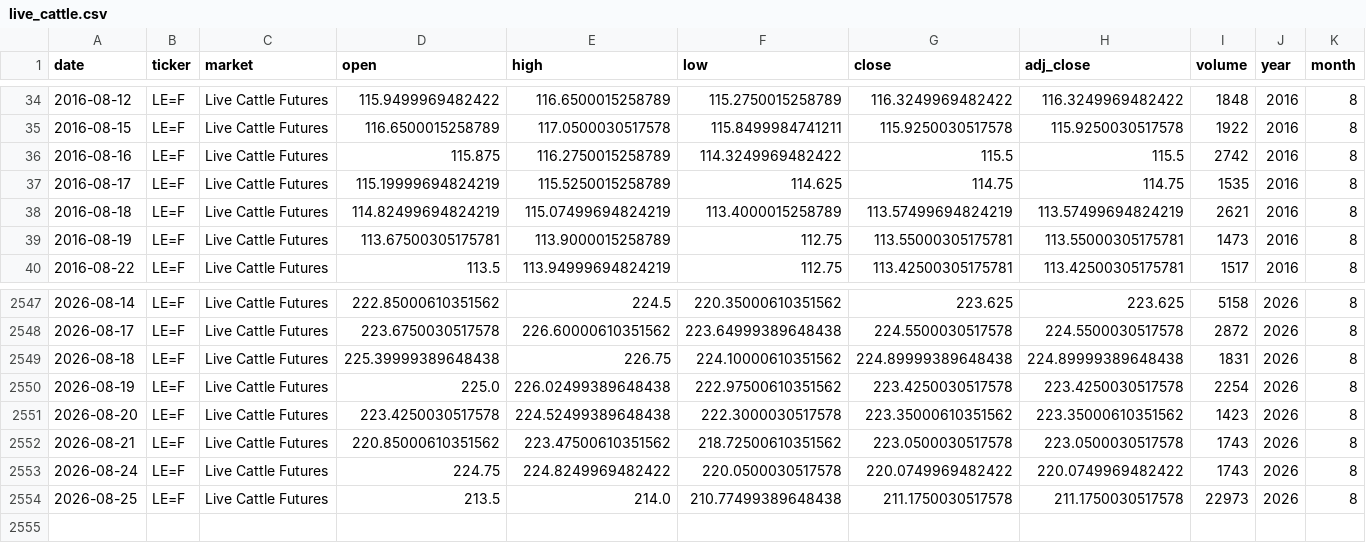
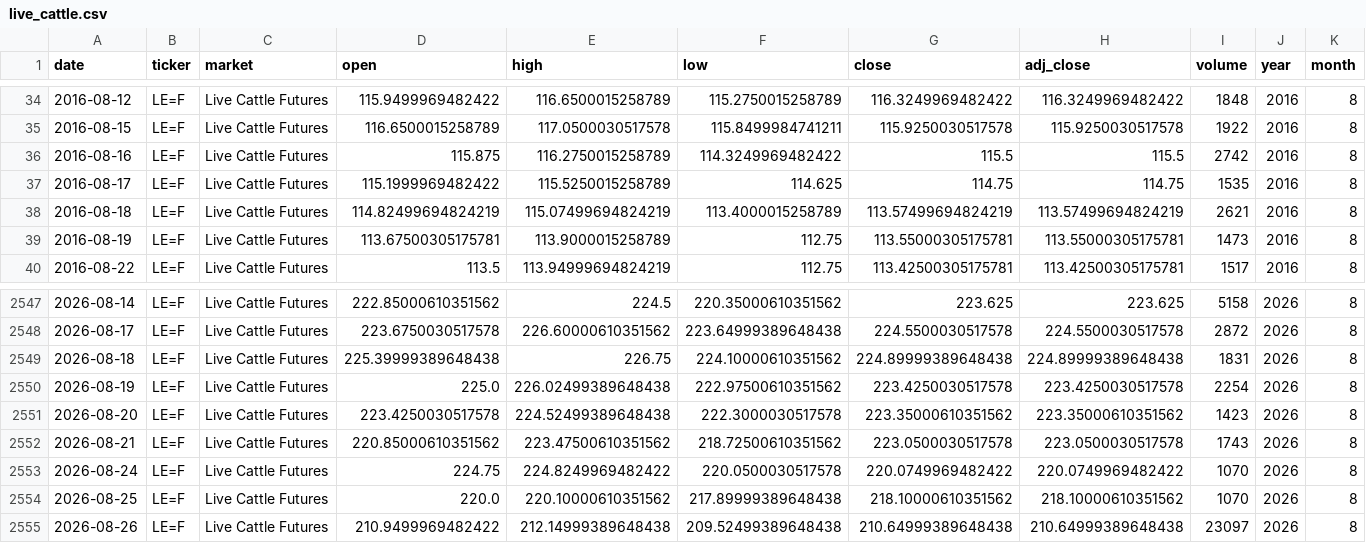
Before and after one commit to franciscomoreno-nicesa/cattle-futures-prices, a CSV file: data/live_cattle.csv, drawn as a sheet; only a part is shown, gaps mark what is left out; rows hold the shown columns only; the diff names each change by its address in the sheet, - before the commit and + after, or states it on an @@ line.

```diff
--- a/data/live_cattle.csv
+++ b/data/live_cattle.csv
-D37 (open): 115.19999694824219
+D37 (open): 115.1999969482422
-I2553 (volume): 1743
+I2553 (volume): 1070
-D2554 (open): 213.5
+D2554 (open): 220.0
-E2554 (high): 214.0
+E2554 (high): 220.10000610351562
-F2554 (low): 210.77499389648438
+F2554 (low): 217.89999389648438
-G2554 (close): 211.1750030517578
+G2554 (close): 218.10000610351562
-H2554 (adj_close): 211.1750030517578
+H2554 (adj_close): 218.10000610351562
-I2554 (volume): 22973
+I2554 (volume): 1070
+row 2555: 2026-08-26 | LE=F | Live Cattle Futures | 210.9499969482422 | 212.14999389648438 | 209.52499389648438 | 210.64999389648438 | 210.64999389648438 | 23097 | 2026 | 8
```
Also changed, not shown: data/cattle_futures_combined.csv, data/feeder_cattle.csv.
